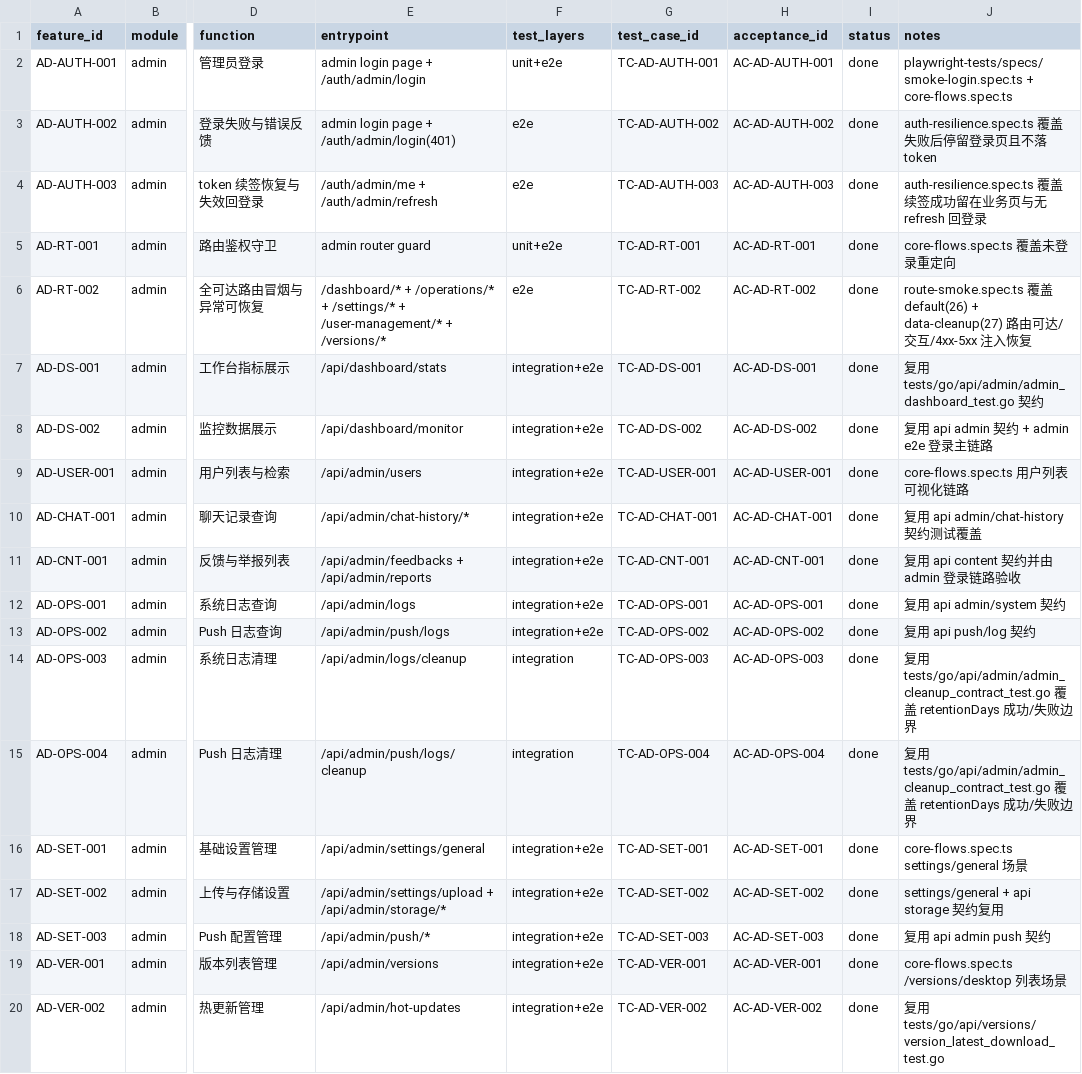
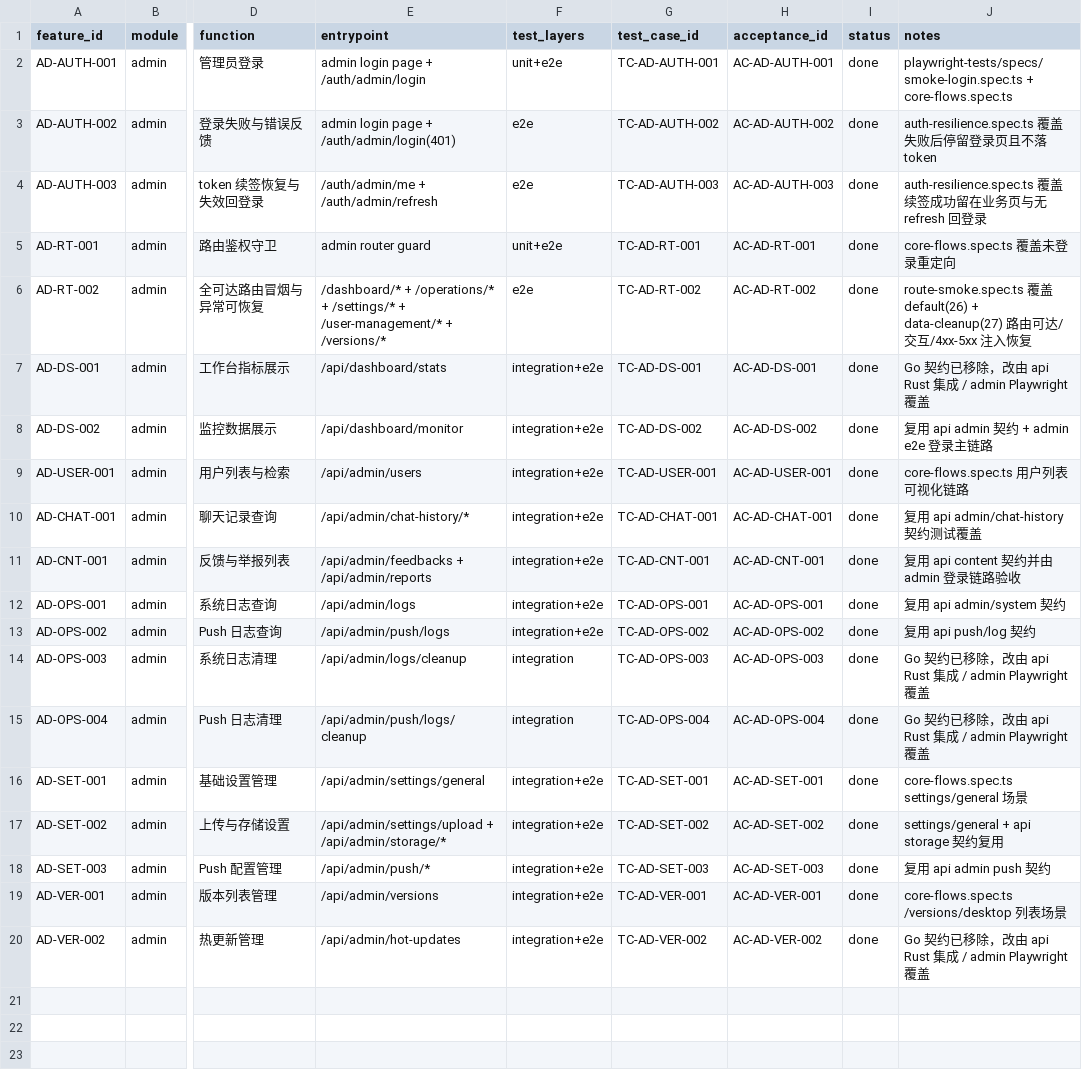
Before and after one commit to ZhcChen/redcode-im, a CSV file: docs/reference/testing/matrix/admin.csv, drawn as a sheet; only a part is shown, gaps mark what is left out; the diff names each change by its address in the sheet, - before the commit and + after, or states it on an @@ line.

Commit message:
chore(api): repoint test entry to cargo test and sync docs
Makefile：api.test.integration 自动拉起 tests/docker-compose.test.yml(pg/redis)+ 注入
测试 env + cargo test --tests；新增 api.test.deps.down；移除基于已删 run.sh 的
tests.contract/tests.go/tests.run/tests.rust* 目标与 TESTS_SCRIPT；test.all 改走 api.test。
Go 守护测试断言改为 api.test/unit/integration。
文档：AGENTS.md 测试栈、testing/README、docker-deploy、redis-setup、dev-and-build 改为
Rust 单元+集成口径；admin.csv 移除对已删 Go 契约的 traceability。
make api.test 端到端绿（156 单元 + 10 集成 + 5 迁移 smoke）。

```diff
--- a/docs/reference/testing/matrix/admin.csv
+++ b/docs/reference/testing/matrix/admin.csv
-J7 (notes): 复用 tests/go/api/admin/admin_dashboard_test.go 契约
+J7 (notes): Go 契约已移除，改由 api Rust 集成 / admin Playwright 覆盖
-J14:J15 (notes): 复用 tests/go/api/admin/admin_cleanup_contract_test.go 覆盖 retentionDays 成功/失败边界
+J14:J15 (notes): Go 契约已移除，改由 api Rust 集成 / admin Playwright 覆盖
-J20 (notes): 复用 tests/go/api/versions/version_latest_download_test.go
+J20 (notes): Go 契约已移除，改由 api Rust 集成 / admin Playwright 覆盖
```
Also changed, not shown: 7 other files.
